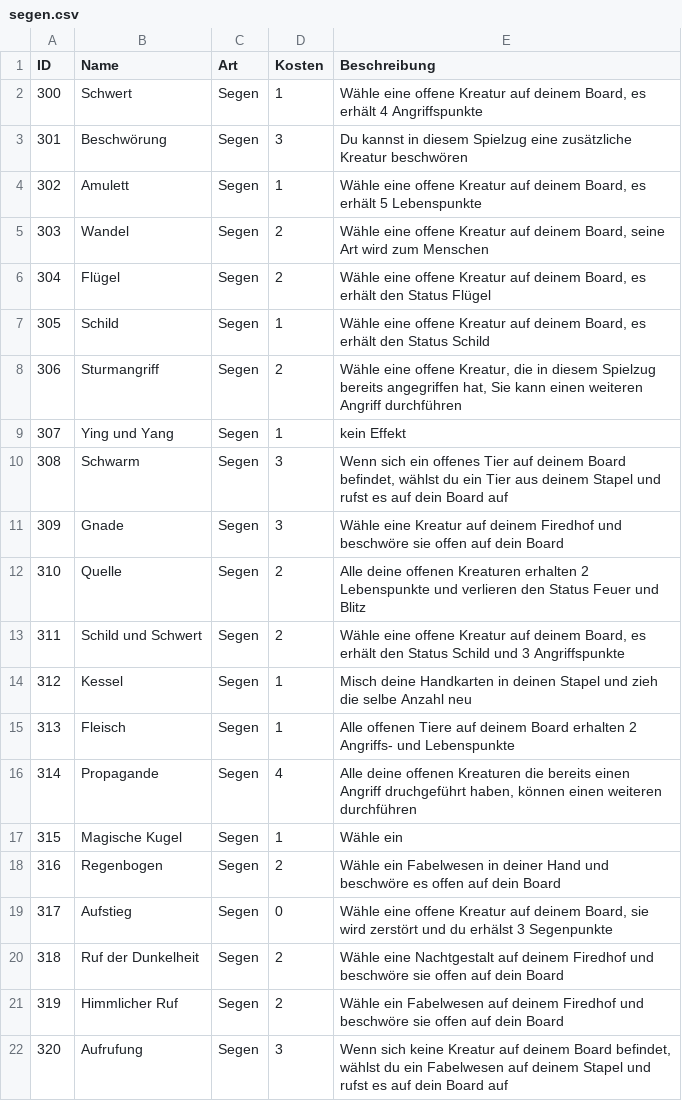
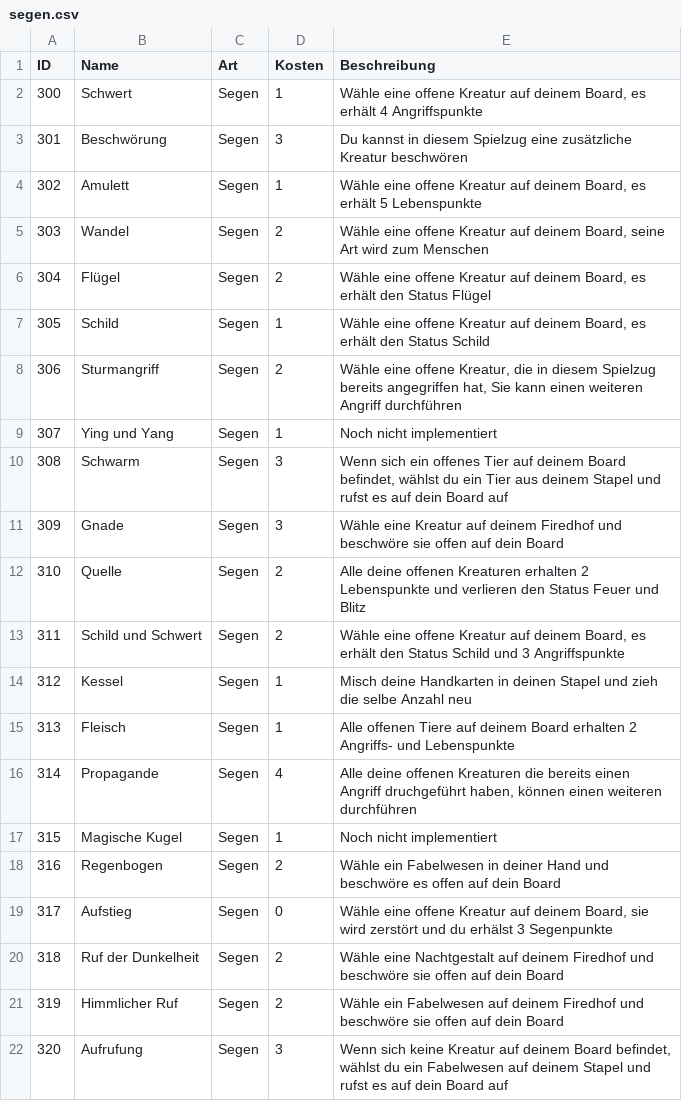
Before and after one commit to memodrs/cab-demov1, a CSV file: src/main/resources/cards/segen.csv, drawn as a sheet.

Commit message:
excel

```diff
--- a/src/main/resources/cards/segen.csv
+++ b/src/main/resources/cards/segen.csv
@@ -8,3 +8,3 @@ ID;Name;Art;Kosten;Beschreibung
 306;Sturmangriff;Segen;2;Wähle eine offene Kreatur, die in diesem Spielzug bereits angegriffen hat, Sie kann einen weiteren Angriff durchführen
-307;Ying und Yang;Segen;1;kein Effekt
+307;Ying und Yang;Segen;1;Noch nicht implementiert
 308;Schwarm;Segen;3;Wenn sich ein offenes Tier auf deinem Board befindet, wählst du ein Tier aus deinem Stapel und rufst es auf dein Board auf
@@ -16,3 +16,3 @@ ID;Name;Art;Kosten;Beschreibung
 314;Propagande;Segen;4;Alle deine offenen Kreaturen die bereits einen Angriff druchgeführt haben, können einen weiteren durchführen
-315;Magische Kugel;Segen;1;Wähle ein
+315;Magische Kugel;Segen;1;Noch nicht implementiert
 316;Regenbogen;Segen;2;Wähle ein Fabelwesen in deiner Hand und beschwöre es offen auf dein Board
```
